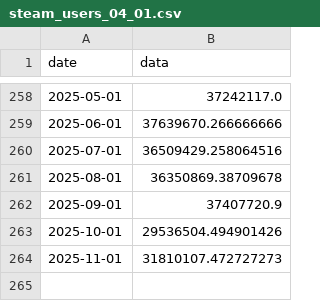
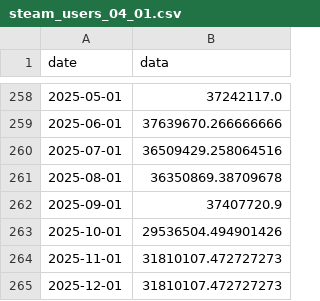
Before and after one commit to dongdongben/MAT292_Project_2025F, a CSV file: steam_users_04_01.csv, drawn as a sheet; only a part is shown, gaps mark what is left out; the diff names each change by its address in the sheet, - before the commit and + after, or states it on an @@ line.

```diff
--- a/steam_users_04_01.csv
+++ b/steam_users_04_01.csv
+row 265: 2025-12-01 | 31810107.472727273
```
Also changed, not shown: tech_cpi_04_01.csv, tech_ppi_04_01.csv, 3 other files.
